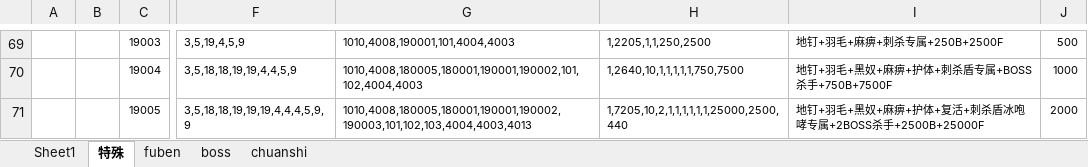
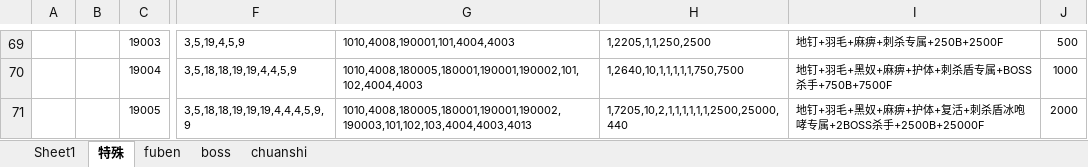
Before and after one commit to wokanjianyang/WrittenLegend, an Excel workbook: Excel/CodeConfig.xlsx, sheet 特殊, drawn as a sheet; only a part is shown, gaps mark what is left out; values as stored, in another font and other column widths than the file's, no borders; the diff names each change by its address in the sheet, - before the commit and + after, or states it on an @@ line.

```diff
--- a/Excel/CodeConfig.xlsx (sheet 特殊)
+++ b/Excel/CodeConfig.xlsx (sheet 特殊)
-H71: 1,7205,10,2,1,1,1,1,1,1,25000,2500,440
+H71: 1,7205,10,2,1,1,1,1,1,1,2500,25000,440
```
Also changed, not shown: 7 other files.
